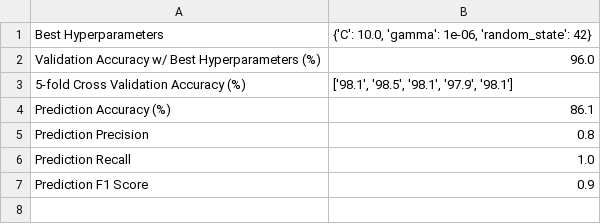
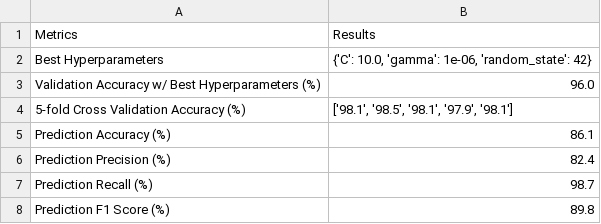
Before and after one commit to IsaacCheung0930/AMLS_assignment23_24_SN20121776, a CSV file: A/Results/rbf.csv, drawn as a sheet; removed rows and columns are numbered as before the commit, all else as after; the diff names each change by its address in the sheet, - before the commit and + after, or states it on an @@ line.

```diff
--- a/A/Results/rbf.csv
+++ b/A/Results/rbf.csv
+row 1: Metrics | Results
-row 5: Prediction Precision | 0.8
-row 6: Prediction Recall | 1.0
-row 7: Prediction F1 Score | 0.9
+row 6: Prediction Precision (%) | 82.4
+row 7: Prediction Recall (%) | 98.7
+row 8: Prediction F1 Score (%) | 89.8
```
Also changed, not shown: A/Results/linear.csv, A/Results/poly.csv, 10 other files.
